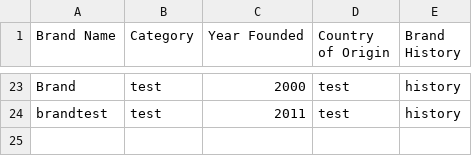
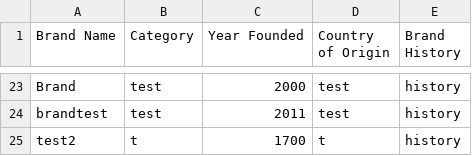
Before and after one commit to S-nahass/BrandsProject, a CSV file: src/Brands.csv, drawn as a sheet; only a part is shown, gaps mark what is left out.

Commit message:
Save local changes before pull

```diff
--- a/src/Brands.csv
+++ b/src/Brands.csv
@@ -24 +24,2 @@ Brand,test,2000,test,history
 brandtest,test,2011,test,history
+test2,t,1700,t,history
```
